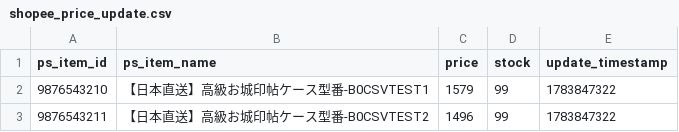
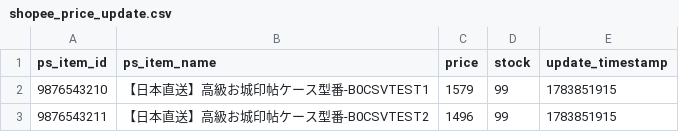
Before and after one commit to himemilano/Shopee-AI-Company, a CSV file: outputs/shopee/shopee_price_update.csv, drawn as a sheet.

```diff
--- a/outputs/shopee/shopee_price_update.csv
+++ b/outputs/shopee/shopee_price_update.csv
@@ -1,3 +1,3 @@
 ps_item_id,ps_item_name,price,stock,update_timestamp
-9876543210,【日本直送】高級お城印帖ケース型番-B0CSVTEST1,1579,99,1783847322
-9876543211,【日本直送】高級お城印帖ケース型番-B0CSVTEST2,1496,99,1783847322
+9876543210,【日本直送】高級お城印帖ケース型番-B0CSVTEST1,1579,99,1783851915
+9876543211,【日本直送】高級お城印帖ケース型番-B0CSVTEST2,1496,99,1783851915
```
